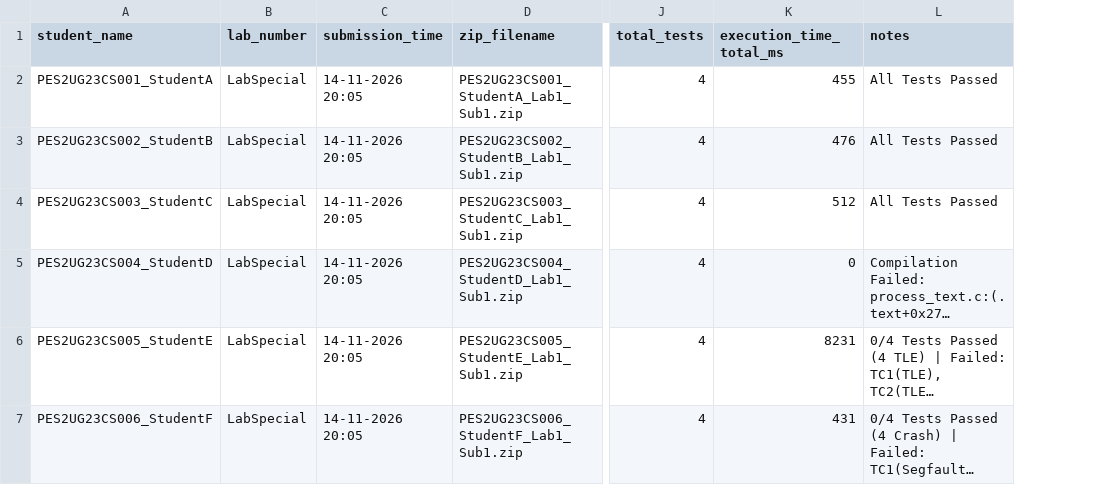
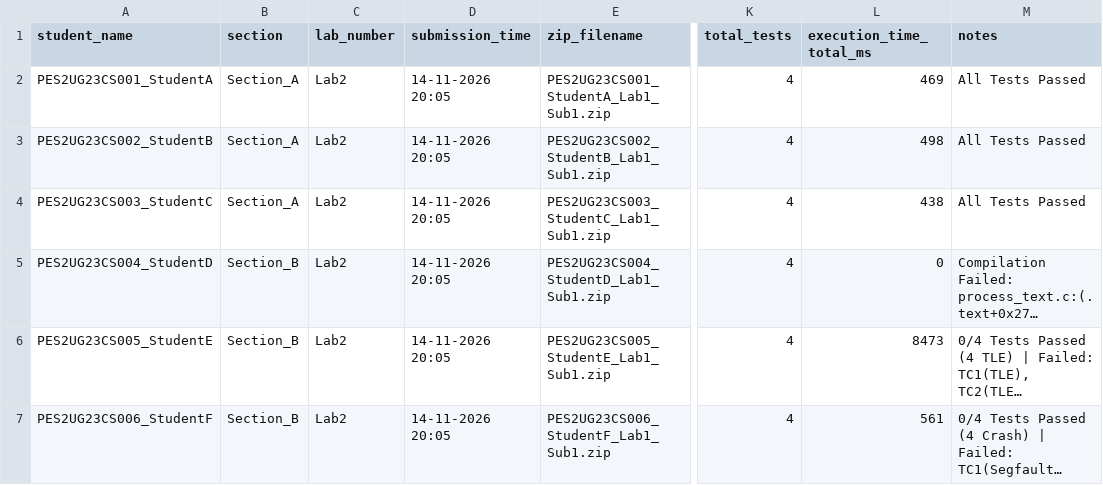
Before and after one commit to Mint-SDH/Evaluator_DSA_hackathon, a CSV file: workspace/output/master_report.csv, drawn as a sheet; only a part is shown, gaps mark what is left out; long unchanged cells end in …; addresses are those after the commit; the diff names each change by its address in the sheet, - before the commit and + after, or states it on an @@ line.

Commit message:
Add multi-section batch evaluation with dedicated CSV and segregated JSON reports

```diff
--- a/workspace/output/master_report.csv
+++ b/workspace/output/master_report.csv
+column B (section), rows 2-7: Section_A | Section_A | Section_A | Section_B | Section_B | Section_B
-C2:C7 (lab_number): LabSpecial
+C2:C7 (lab_number): Lab2
-L2 (execution_time_total_ms): 455
+L2 (execution_time_total_ms): 469
-L3 (execution_time_total_ms): 476
+L3 (execution_time_total_ms): 498
-L4 (execution_time_total_ms): 512
+L4 (execution_time_total_ms): 438
-L6 (execution_time_total_ms): 8231
+L6 (execution_time_total_ms): 8473
-L7 (execution_time_total_ms): 431
+L7 (execution_time_total_ms): 561
```
Also changed, not shown: 21 other files.
